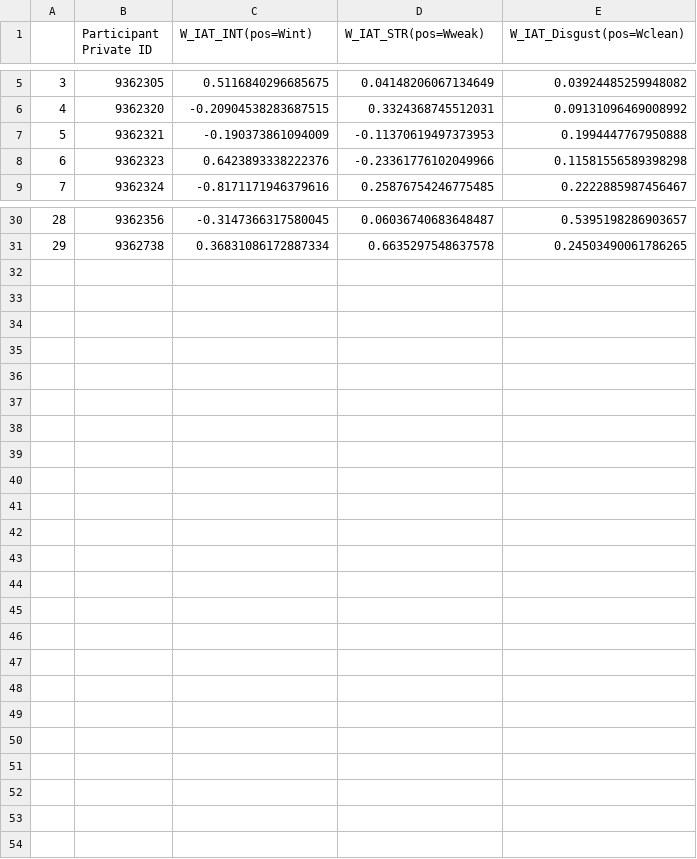
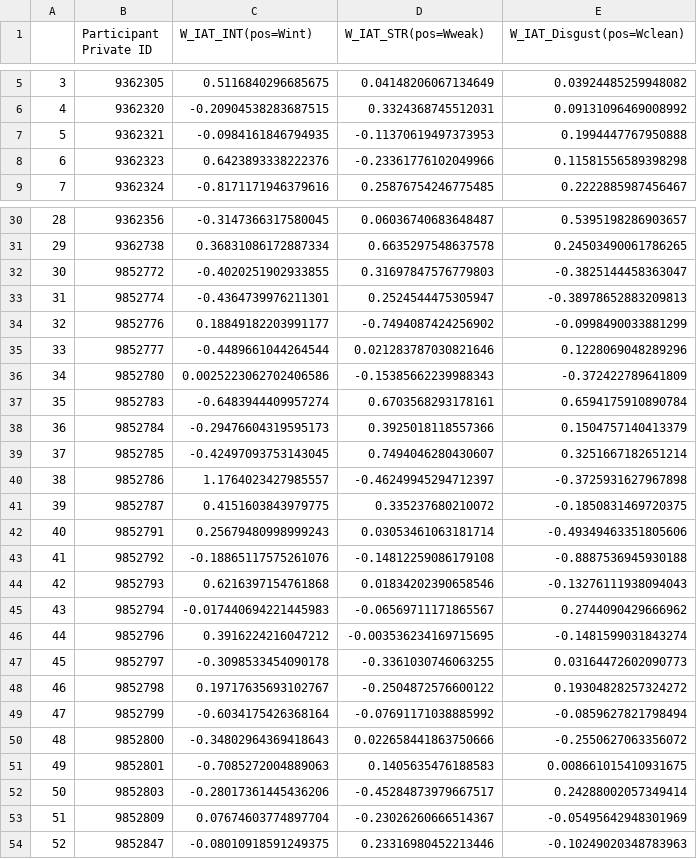
Before and after one commit to ExCaLBBR/ExCaLBBR_Projects, a CSV file: RaciallyBiasedDecisions/RaciallyBiasedDecisions_APF/behavioral/analysis/W_IAT_df.csv, drawn as a sheet; only a part is shown, gaps mark what is left out.

```diff
--- a/RaciallyBiasedDecisions/RaciallyBiasedDecisions_APF/behavioral/analysis/W_IAT_df.csv
+++ b/RaciallyBiasedDecisions/RaciallyBiasedDecisions_APF/behavioral/analysis/W_IAT_df.csv
@@ -6,3 +6,3 @@
 4,9362320,-0.20904538283687515,0.3324368745512031,0.09131096469008992
-5,9362321,-0.190373861094009,-0.11370619497373953,0.1994447767950888
+5,9362321,-0.0984161846794935,-0.11370619497373953,0.1994447767950888
 6,9362323,0.6423893338222376,-0.23361776102049966,0.11581556589398298
@@ -31 +31,24 @@
 29,9362738,0.36831086172887334,0.6635297548637578,0.24503490061786265
+30,9852772,-0.4020251902933855,0.31697847576779803,-0.3825144458363047
+31,9852774,-0.4364739976211301,0.2524544475305947,-0.38978652883209813
+32,9852776,0.18849182203991177,-0.7494087424256902,-0.0998490033881299
+33,9852777,-0.4489661044264544,0.021283787030821646,0.1228069048289296
+34,9852780,0.0025223062702406586,-0.15385662239988343,-0.372422789641809
+35,9852783,-0.6483944409957274,0.6703568293178161,0.6594175910890784
+36,9852784,-0.29476604319595173,0.3925018118557366,0.1504757140413379
+37,9852785,-0.42497093753143045,0.7494046280430607,0.3251667182651214
+38,9852786,1.1764023427985557,-0.46249945294712397,-0.3725931627967898
+39,9852787,0.4151603843979775,0.335237680210072,-0.1850831469720375
+40,9852791,0.25679480998999243,0.03053461063181714,-0.49349463351805606
+41,9852792,-0.18865117575261076,-0.14812259086179108,-0.8887536945930188
+42,9852793,0.6216397154761868,0.01834202390658546,-0.13276111938094043
+43,9852794,-0.017440694221445983,-0.06569711171865567,0.2744090429666962
+44,9852796,0.3916224216047212,-0.003536234169715695,-0.1481599031843274
+45,9852797,-0.3098533454090178,-0.3361030746063255,0.03164472602090773
+46,9852798,0.19717635693102767,-0.2504872576600122,0.19304828257324272
+47,9852799,-0.6034175426368164,-0.07691171038885992,-0.0859627821798494
+48,9852800,-0.34802964369418643,0.022658441863750666,-0.2550627063356072
+49,9852801,-0.7085272004889063,0.1405635476188583,0.008661015410931675
+50,9852803,-0.28017361445436206,-0.45284873979667517,0.24288002057349414
+51,9852809,0.07674603774897704,-0.23026260666514367,-0.05495642948301969
+52,9852847,-0.08010918591249375,0.23316980452213446,-0.10249020348783963
```
Also changed, not shown: RaciallyBiasedDecisions/RaciallyBiasedDecisions_APF/behavioral/analysis/C_IAT_df.csv.
